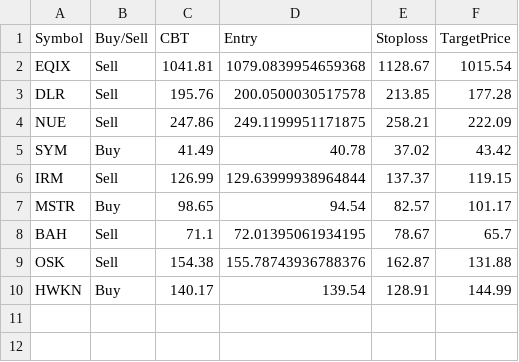
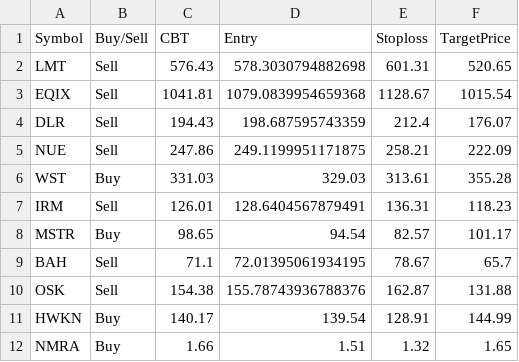
Before and after one commit to faizjio7011-code/trade_signals, a CSV file: orderbook/orderbook2026-07-27.csv, drawn as a sheet.

Commit message:
Upload orderbook2026-07-27.csv

```diff
--- a/orderbook/orderbook2026-07-27.csv
+++ b/orderbook/orderbook2026-07-27.csv
@@ -1,7 +1,8 @@
 Symbol,Buy/Sell,CBT,Entry,Stoploss,TargetPrice
+LMT,Sell,576.43,578.3030794882698,601.31,520.65
 EQIX,Sell,1041.81,1079.0839954659368,1128.67,1015.54
-DLR,Sell,195.76,200.0500030517578,213.85,177.28
+DLR,Sell,194.43,198.687595743359,212.4,176.07
 NUE,Sell,247.86,249.1199951171875,258.21,222.09
-SYM,Buy,41.49,40.78,37.02,43.42
-IRM,Sell,126.99,129.63999938964844,137.37,119.15
+WST,Buy,331.03,329.03,313.61,355.28
+IRM,Sell,126.01,128.6404567879491,136.31,118.23
 MSTR,Buy,98.65,94.54,82.57,101.17
@@ -10 +11,2 @@ OSK,Sell,154.38,155.78743936788376,162.87,131.88
 HWKN,Buy,140.17,139.54,128.91,144.99
+NMRA,Buy,1.66,1.51,1.32,1.65
```
